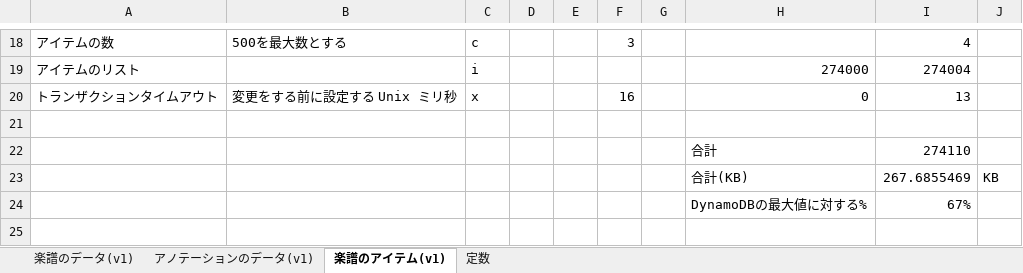
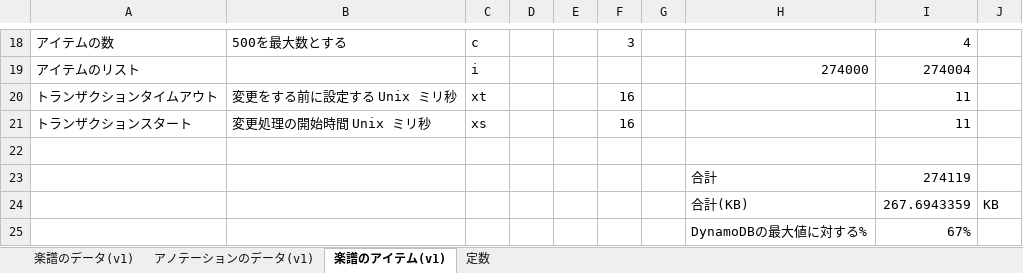
Before and after one commit to ura-kata/docs, an Excel workbook: dynamodb/calc_size.xlsx, sheet 楽譜のアイテム(v1), drawn as a sheet; only a part is shown, gaps mark what is left out; values as stored, in another font and other column widths than the file's, no borders; table styles not drawn; addresses are those after the commit; the diff names each change by its address in the sheet, - before the commit and + after, or states it on an @@ line.

```diff
--- a/dynamodb/calc_size.xlsx (sheet 楽譜のアイテム(v1))
+++ b/dynamodb/calc_size.xlsx (sheet 楽譜のアイテム(v1))
-C20: x
+C20: xt
-H20: 0
+H20: (empty)
-I20: 13
+I20: 11
+row 21: トランザクションスタート | 変更処理の開始時間 Unix ミリ秒 | xs |  |  | 16 |  |  | 11
-I23: 274110
+I23: 274119
-I24: 267.6855469
+I24: 267.6943359
```
Also changed, not shown: sheet 楽譜のデータ(v1), 1 other file.
